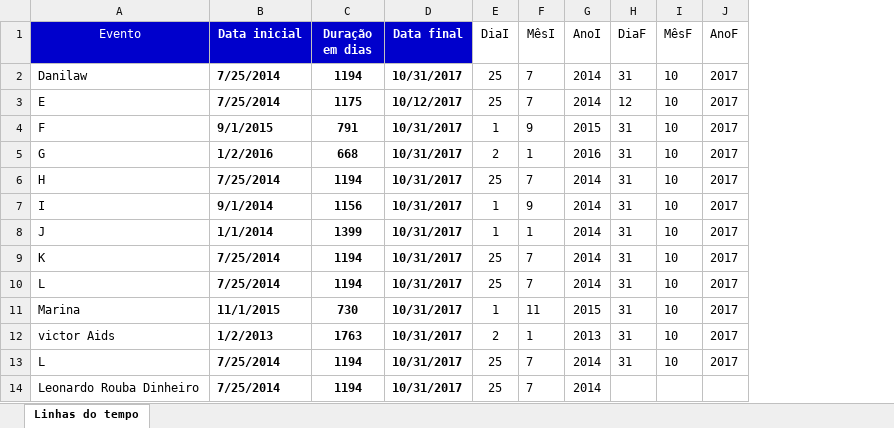
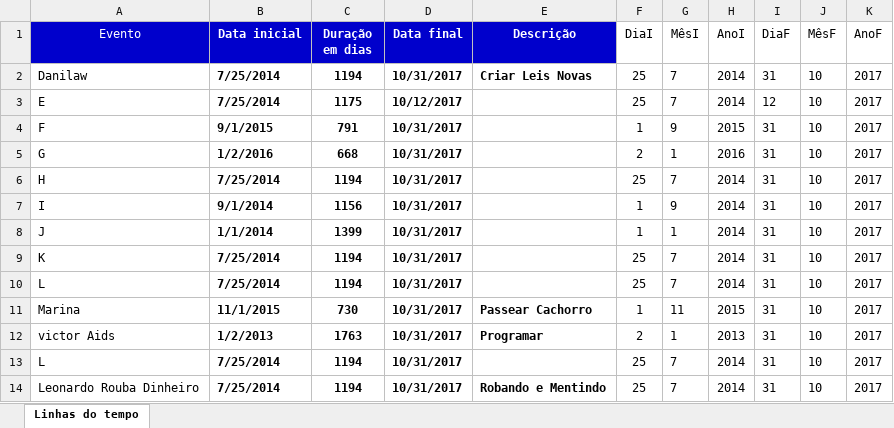
Before and after one commit to vrichtmann/DanilawPlanilha, an Excel workbook: excel/modelo_linha_do_tempo.xlsx, sheet Linhas do tempo, drawn as a sheet; values as stored, in another font and other column widths than the file's, no borders; charts and pictures and table styles not drawn; addresses are those after the commit; the diff names each change by its address in the sheet, - before the commit and + after, or states it on an @@ line.

```diff
--- a/excel/modelo_linha_do_tempo.xlsx (sheet Linhas do tempo)
+++ b/excel/modelo_linha_do_tempo.xlsx (sheet Linhas do tempo)
+column E (Descrição), rows 2-14: Criar Leis Novas |  |  |  |  |  |  |  |  | Passear Cachorro | Programar |  | Robando e Mentindo
-I14 (DiaF): (empty)
+I14 (DiaF): 31
-J14 (MêsF): (empty)
+J14 (MêsF): 10
-K14 (AnoF): (empty)
+K14 (AnoF): 2017
```
Also changed, not shown: formulas that keep their value, charts or pictures, 2 other files.
